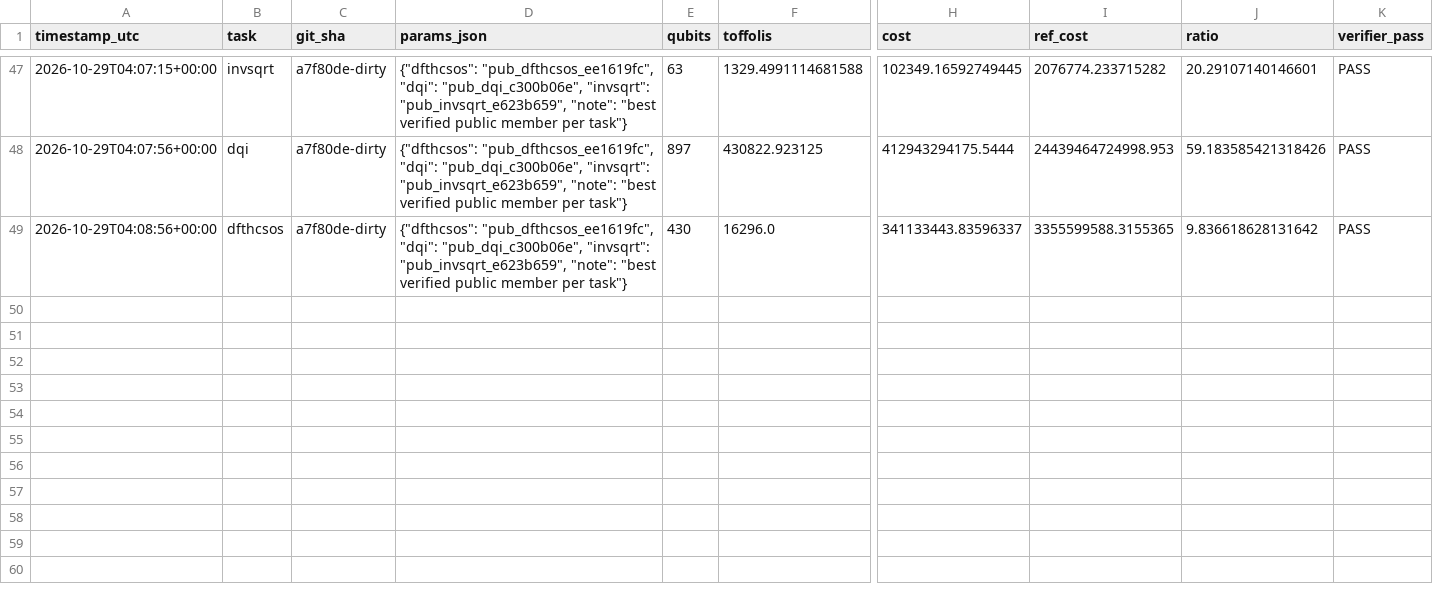
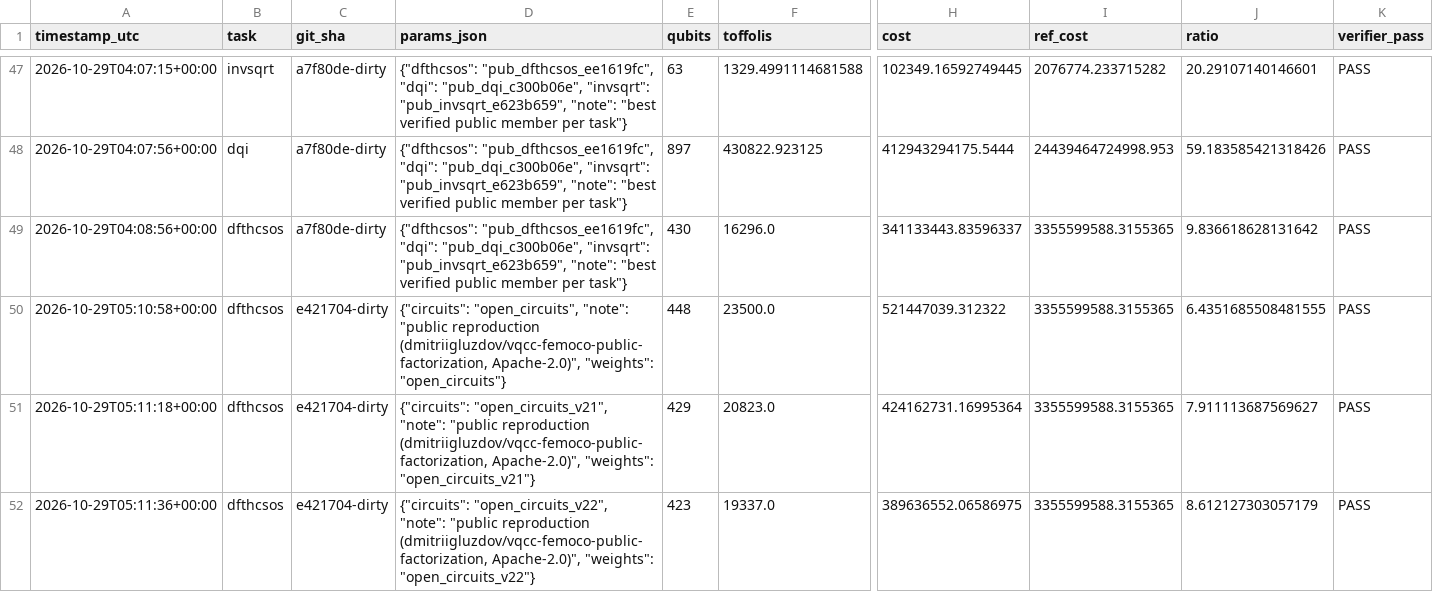
Before and after one commit to nasir26/vqcc-kaggle, a CSV file: ledger/results.csv, drawn as a sheet; only a part is shown, gaps mark what is left out; rows hold the shown columns only; the diff covers the shown part only; the diff names each change by its address in the sheet, - before the commit and + after, or states it on an @@ line.

Commit message:
dqi: Frobenius-symmetric flip-graph search (normal basis); dataset chemistry sets verified (best 9.850574); notes

```diff
--- a/ledger/results.csv
+++ b/ledger/results.csv
+row 50: 2026-10-29T05:10:58+00:00 | dfthcsos | e421704-dirty | {"circuits": "open_circuits", "note": "public reproduction (dmitriigluzdov/vqcc-femoco-public-factorization, Apache-2.0)", "weights": "open_circuits"} | 448 | 23500.0 | 521447039.312322 | 3355599588.3155365 | 6.4351685508481555 | PASS
+row 51: 2026-10-29T05:11:18+00:00 | dfthcsos | e421704-dirty | {"circuits": "open_circuits_v21", "note": "public reproduction (dmitriigluzdov/vqcc-femoco-public-factorization, Apache-2.0)", "weights": "open_circuits_v21"} | 429 | 20823.0 | 424162731.16995364 | 3355599588.3155365 | 7.911113687569627 | PASS
+row 52: 2026-10-29T05:11:36+00:00 | dfthcsos | e421704-dirty | {"circuits": "open_circuits_v22", "note": "public reproduction (dmitriigluzdov/vqcc-femoco-public-factorization, Apache-2.0)", "weights": "open_circuits_v22"} | 423 | 19337.0 | 389636552.06586975 | 3355599588.3155365 | 8.612127303057179 | PASS
```
Also changed, not shown: 9 added rows elsewhere in this file, 15 other files.
